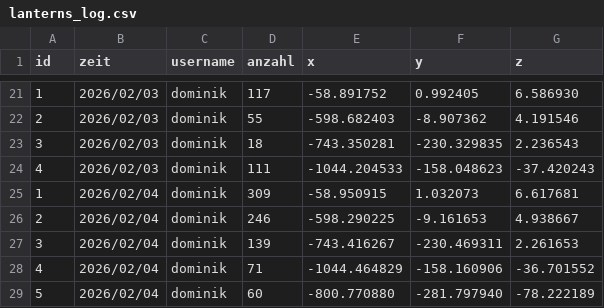
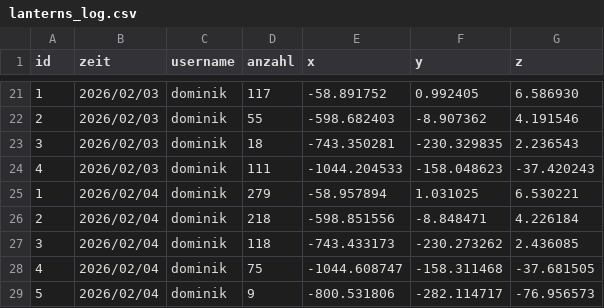
Before and after one commit to lkitzbichler/Autonomous-Systems-Sub-Terrain-Challenge-GR04, a CSV file: ros2_ws/lanterns_log.csv, drawn as a sheet; only a part is shown, gaps mark what is left out.

```diff
--- a/ros2_ws/lanterns_log.csv
+++ b/ros2_ws/lanterns_log.csv
@@ -24,6 +24,6 @@ id,zeit,username,anzahl,x,y,z
 4,2026/02/03,dominik,111,-1044.204533,-158.048623,-37.420243
-1,2026/02/04,dominik,309,-58.950915,1.032073,6.617681
-2,2026/02/04,dominik,246,-598.290225,-9.161653,4.938667
-3,2026/02/04,dominik,139,-743.416267,-230.469311,2.261653
-4,2026/02/04,dominik,71,-1044.464829,-158.160906,-36.701552
-5,2026/02/04,dominik,60,-800.770880,-281.797940,-78.222189
+1,2026/02/04,dominik,279,-58.957894,1.031025,6.530221
+2,2026/02/04,dominik,218,-598.851556,-8.848471,4.226184
+3,2026/02/04,dominik,118,-743.433173,-230.273262,2.436085
+4,2026/02/04,dominik,75,-1044.608747,-158.311468,-37.681505
+5,2026/02/04,dominik,9,-800.531806,-282.114717,-76.956573
```
Also changed, not shown: 3 other files.
